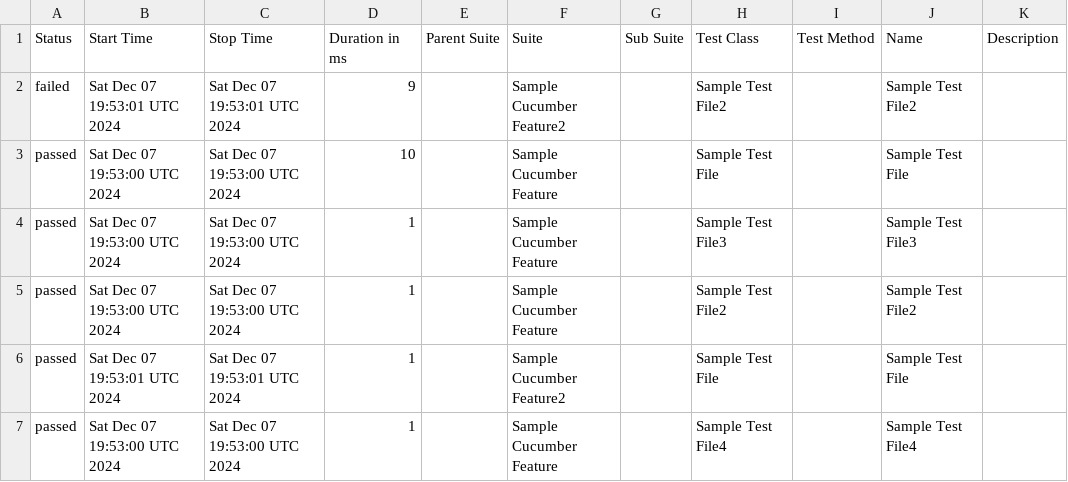
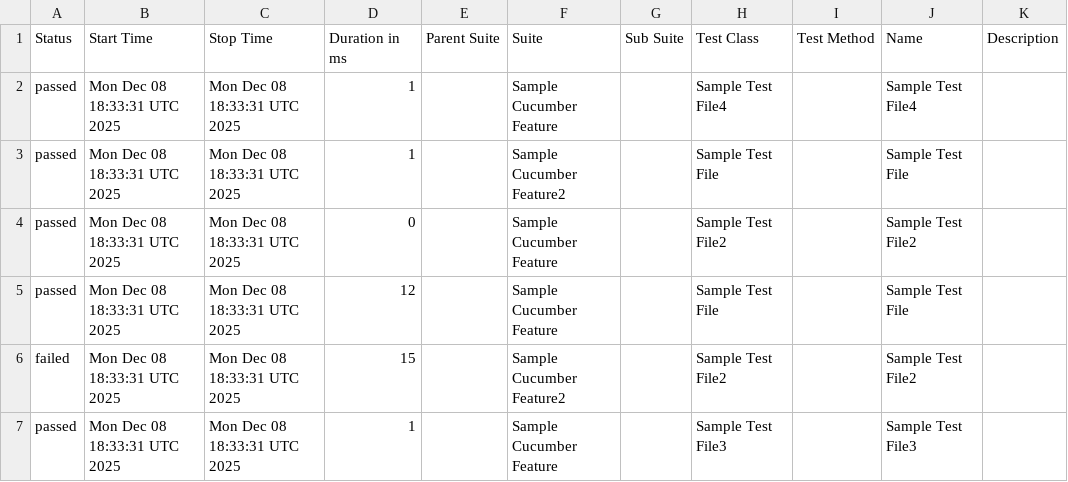
Before and after one commit to Bharath-ab/Cucumber7ThreadSafe, a CSV file: data/suites.csv, drawn as a sheet.

```diff
--- a/data/suites.csv
+++ b/data/suites.csv
@@ -1,7 +1,7 @@
 "Status","Start Time","Stop Time","Duration in ms","Parent Suite","Suite","Sub Suite","Test Class","Test Method","Name","Description"
-"failed","Sat Dec 07 19:53:01 UTC 2024","Sat Dec 07 19:53:01 UTC 2024","9","","Sample Cucumber Feature2","","Sample Test File2","","Sample Test File2",""
-"passed","Sat Dec 07 19:53:00 UTC 2024","Sat Dec 07 19:53:00 UTC 2024","10","","Sample Cucumber Feature","","Sample Test File","","Sample Test File",""
-"passed","Sat Dec 07 19:53:00 UTC 2024","Sat Dec 07 19:53:00 UTC 2024","1","","Sample Cucumber Feature","","Sample Test File3","","Sample Test File3",""
-"passed","Sat Dec 07 19:53:00 UTC 2024","Sat Dec 07 19:53:00 UTC 2024","1","","Sample Cucumber Feature","","Sample Test File2","","Sample Test File2",""
-"passed","Sat Dec 07 19:53:01 UTC 2024","Sat Dec 07 19:53:01 UTC 2024","1","","Sample Cucumber Feature2","","Sample Test File","","Sample Test File",""
-"passed","Sat Dec 07 19:53:00 UTC 2024","Sat Dec 07 19:53:00 UTC 2024","1","","Sample Cucumber Feature","","Sample Test File4","","Sample Test File4",""
+"passed","Mon Dec 08 18:33:31 UTC 2025","Mon Dec 08 18:33:31 UTC 2025","1","","Sample Cucumber Feature","","Sample Test File4","","Sample Test File4",""
+"passed","Mon Dec 08 18:33:31 UTC 2025","Mon Dec 08 18:33:31 UTC 2025","1","","Sample Cucumber Feature2","","Sample Test File","","Sample Test File",""
+"passed","Mon Dec 08 18:33:31 UTC 2025","Mon Dec 08 18:33:31 UTC 2025","0","","Sample Cucumber Feature","","Sample Test File2","","Sample Test File2",""
+"passed","Mon Dec 08 18:33:31 UTC 2025","Mon Dec 08 18:33:31 UTC 2025","12","","Sample Cucumber Feature","","Sample Test File","","Sample Test File",""
+"failed","Mon Dec 08 18:33:31 UTC 2025","Mon Dec 08 18:33:31 UTC 2025","15","","Sample Cucumber Feature2","","Sample Test File2","","Sample Test File2",""
+"passed","Mon Dec 08 18:33:31 UTC 2025","Mon Dec 08 18:33:31 UTC 2025","1","","Sample Cucumber Feature","","Sample Test File3","","Sample Test File3",""
```
Also changed, not shown: data/behaviors.csv, 21 other files.
